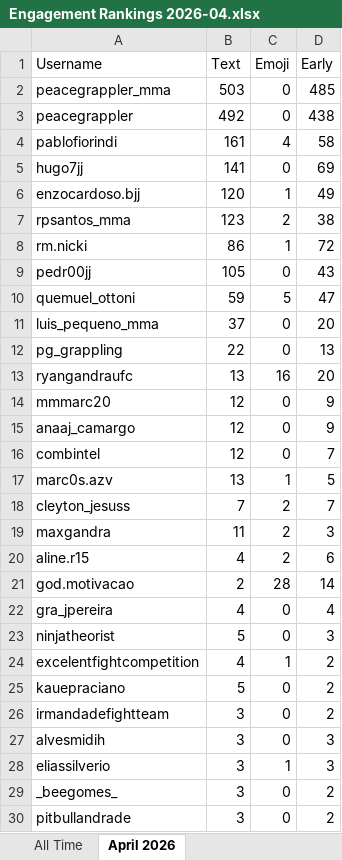
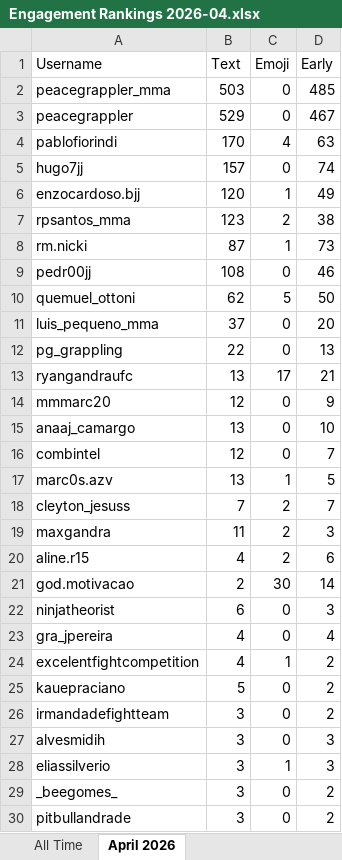
Before and after one commit to paxlucta/peace-grappler, an Excel workbook: Engagement Rankings 2026-04.xlsx, sheet April 2026, drawn as a sheet; only a part is shown; values as stored, in another font and other column widths than the file's, no borders; removed rows and columns are numbered as before the commit, all else as after; the diff names each change by its address in the sheet, - before the commit and + after, or states it on an @@ line.

```diff
--- a/Engagement Rankings 2026-04.xlsx (sheet April 2026)
+++ b/Engagement Rankings 2026-04.xlsx (sheet April 2026)
-B3 (Text): 492
+B3 (Text): 529
-D3 (Early): 438
+D3 (Early): 467
-B4 (Text): 161
+B4 (Text): 170
-D4 (Early): 58
+D4 (Early): 63
-B5 (Text): 141
+B5 (Text): 157
-D5 (Early): 69
+D5 (Early): 74
-B8 (Text): 86
+B8 (Text): 87
-D8 (Early): 72
+D8 (Early): 73
-B9 (Text): 105
+B9 (Text): 108
-D9 (Early): 43
+D9 (Early): 46
-B10 (Text): 59
+B10 (Text): 62
-D10 (Early): 47
+D10 (Early): 50
-C13 (Emoji): 16
+C13 (Emoji): 17
-D13 (Early): 20
+D13 (Early): 21
-B15 (Text): 12
+B15 (Text): 13
-D15 (Early): 9
+D15 (Early): 10
-C21 (Emoji): 28
+C21 (Emoji): 30
+row 22: ninjatheorist | 6 | 0 | 3
-row 23: ninjatheorist | 5 | 0 | 3
```
Also changed, not shown: sheet All Time, Engagement Rankings.xlsx, 23 other files.
